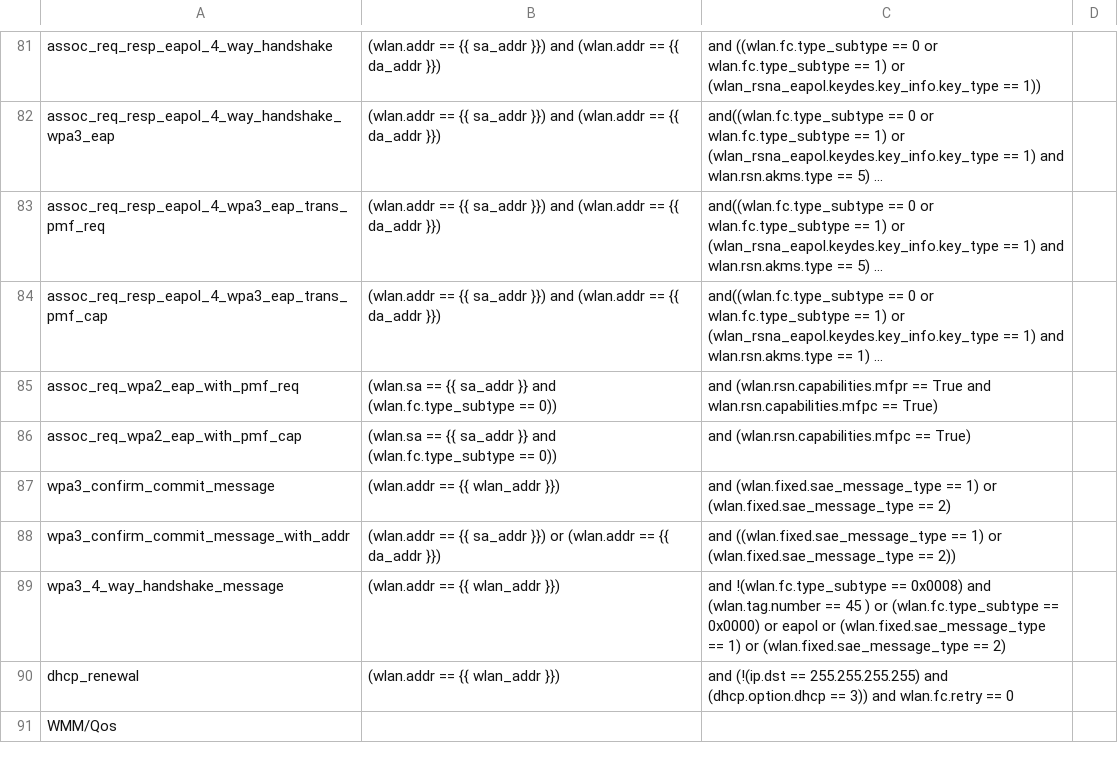
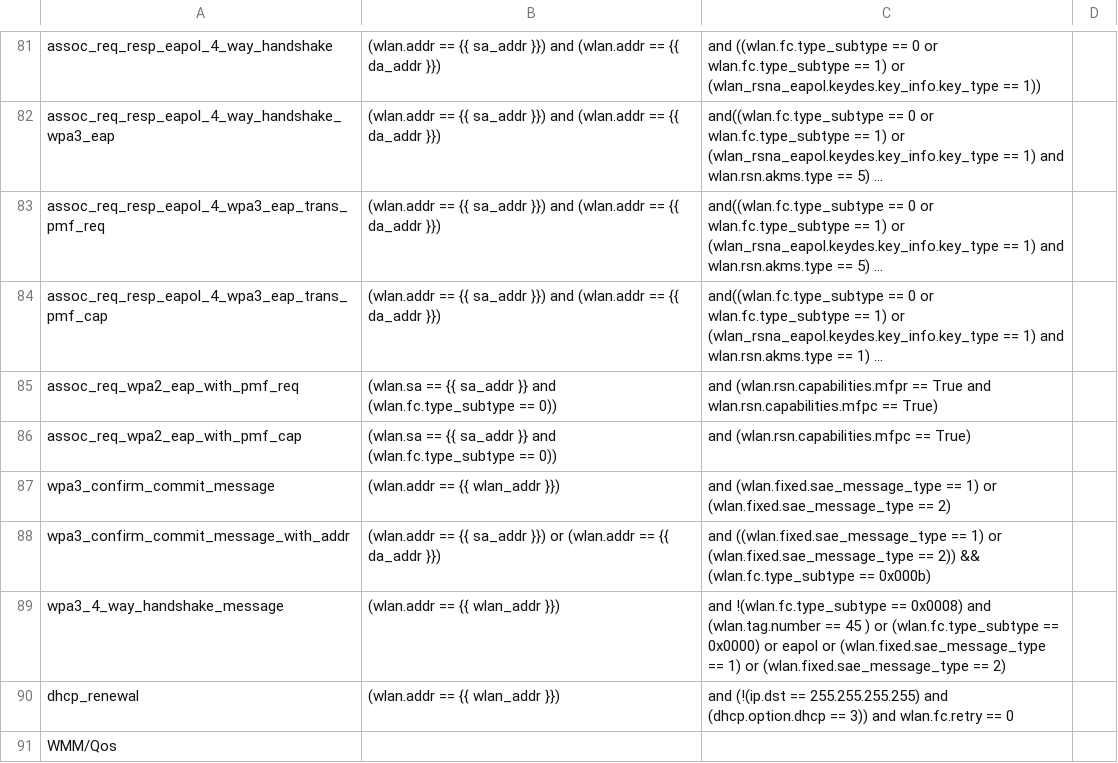
Before and after one commit to avinashsilabs/Sample_App_Automation_utf, a CSV file: config/sniffer_filter.csv, drawn as a sheet; only a part is shown, gaps mark what is left out; long unchanged cells end in ….

Commit message:
Pull request #4294: Bugfix for bugfix/WIFI_BT_UTFHELP-6199
Merge in IOT_INFRA_SW/utf_wifi from bugfix/WIFI_BT_UTFHELP-6199-wifi-sdk-3.0-m88-mentioned-sniffer-filter-is-wrong-for-tid-468611 to release/milestone95

Squashed commit of the following:

commit 777fddf09d93c9254d4455494b3cf49d07a07c3c
Author: jynagire <jynagire@silabs.com>
Date:   Wed Jul 15 15:36:04 2026 +0530

    Bugfix for bugfix/WIFI_BT_UTFHELP-6199

```diff
--- a/config/sniffer_filter.csv
+++ b/config/sniffer_filter.csv
@@ -87,3 +87,3 @@ assoc_req_wpa2_eap_with_pmf_cap, (wlan.sa == {{ sa_addr }} and (wlan.fc.type_sub
 wpa3_confirm_commit_message,(wlan.addr == {{ wlan_addr }}), and (wlan.fixed.sae_message_type == 1) or (wlan.fixed.sae_message_type == 2),
-wpa3_confirm_commit_message_with_addr, (wlan.addr == {{ sa_addr }}) or (wlan.addr == {{ da_addr }}), and ((wlan.fixed.sae_message_type == 1) or (wlan.fixed.sae_message_type == 2)),
+wpa3_confirm_commit_message_with_addr, (wlan.addr == {{ sa_addr }}) or (wlan.addr ==  {{ da_addr }}), and ((wlan.fixed.sae_message_type == 1) or (wlan.fixed.sae_message_type == 2)) && (wlan.fc.type_subtype == 0x000b),
 wpa3_4_way_handshake_message,(wlan.addr == {{ wlan_addr }}), and !(wlan.fc.type_subtype == 0x0008) and (wlan.tag.number == 45 ) or (wlan.fc.type_subtype == 0x0000) or eapol or (wlan.fixed.sae_message_type == 1) or (wlan.fixed.sae_message_type == 2),
```
Also changed, not shown: 1 other file.
